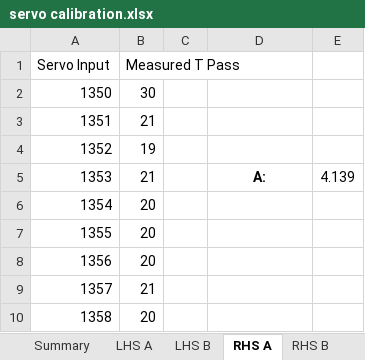
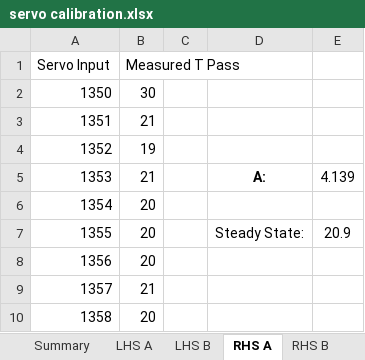
Before and after one commit to tacotuesday/me644, an Excel workbook: project2/servo calibration.xlsx, sheet RHS A, drawn as a sheet; only a part is shown; values as stored, in another font and other column widths than the file's, no borders; charts and pictures not drawn; the diff names each change by its address in the sheet, - before the commit and + after, or states it on an @@ line.

```diff
--- a/project2/servo calibration.xlsx (sheet RHS A)
+++ b/project2/servo calibration.xlsx (sheet RHS A)
-D7: (empty)
+D7: Steady State:
-E7: (empty)
+E7: 20.9
```
Also changed, not shown: sheet LHS A, sheet LHS B, sheet RHS B, sheet Summary, charts or pictures, 6 other files.
